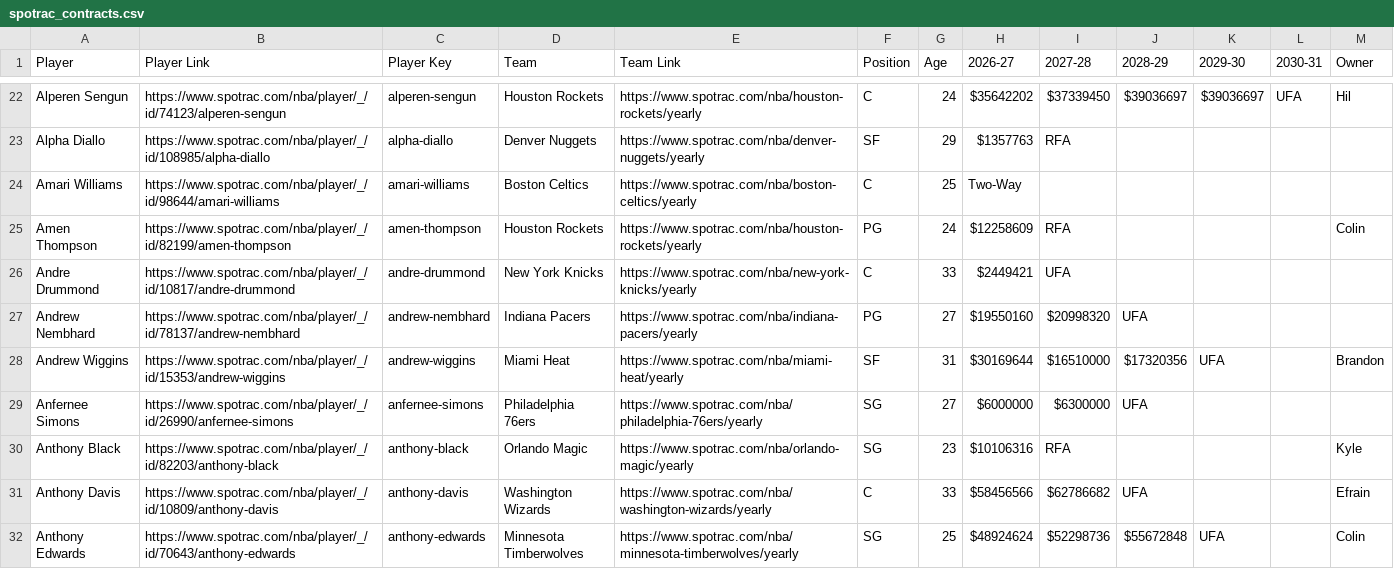
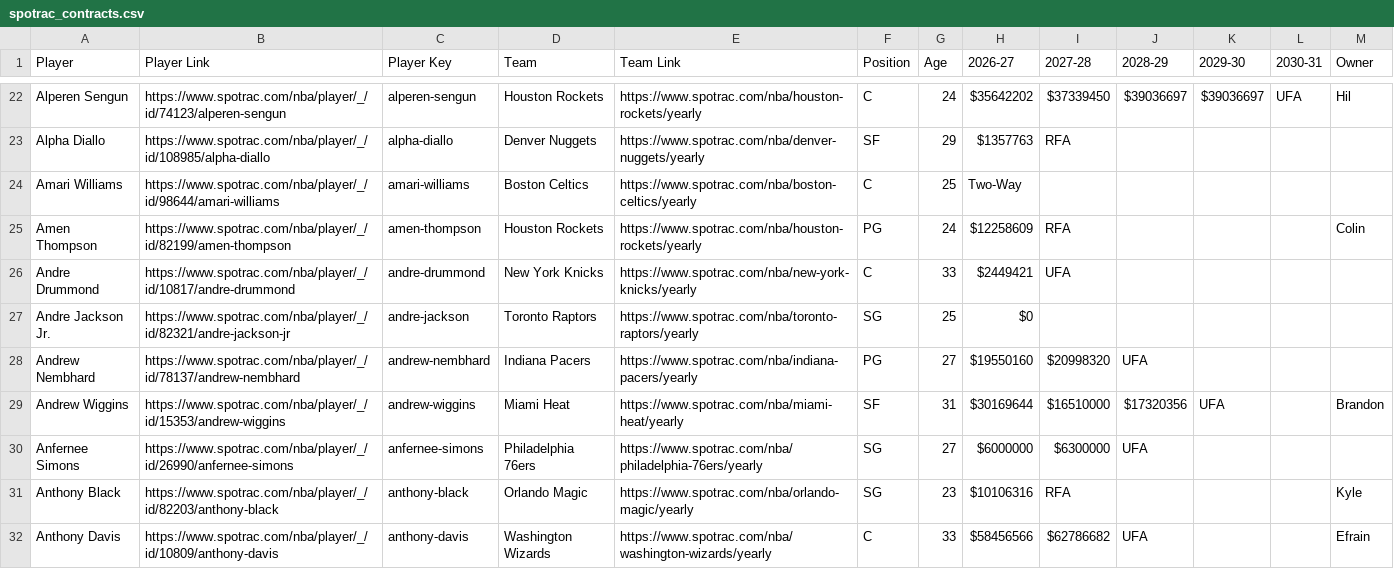
Before and after one commit to b-harr/dmcb, a CSV file: data/spotrac_contracts.csv, drawn as a sheet; only a part is shown, gaps mark what is left out; the shorter side is filled out with more unchanged rows; the diff covers the shown part only.

```diff
--- a/data/spotrac_contracts.csv
+++ b/data/spotrac_contracts.csv
@@ -26,2 +26,3 @@ Amen Thompson,https://www.spotrac.com/nba/player/_/id/82199/amen-thompson,amen-t
 Andre Drummond,https://www.spotrac.com/nba/player/_/id/10817/andre-drummond,andre-drummond,New York Knicks,https://www.spotrac.com/nba/new-york-knicks/yearly,C,33,$2449421,UFA,,,,
+Andre Jackson Jr.,https://www.spotrac.com/nba/player/_/id/82321/andre-jackson-jr,andre-jackson,Toronto Raptors,https://www.spotrac.com/nba/toronto-raptors/yearly,SG,25,$0,,,,,
 Andrew Nembhard,https://www.spotrac.com/nba/player/_/id/78137/andrew-nembhard,andrew-nembhard,Indiana Pacers,https://www.spotrac.com/nba/indiana-pacers/yearly,PG,27,$19550160,$20998320,UFA,,,
```
Also changed, not shown: 7 added rows, 1 removed row and 13 edited cells elsewhere in this file.
